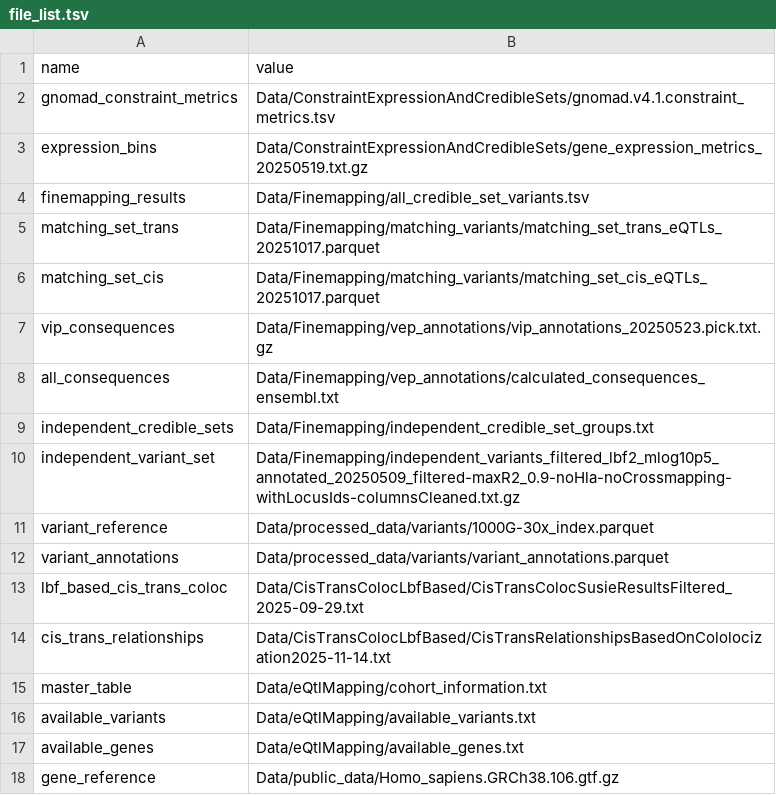
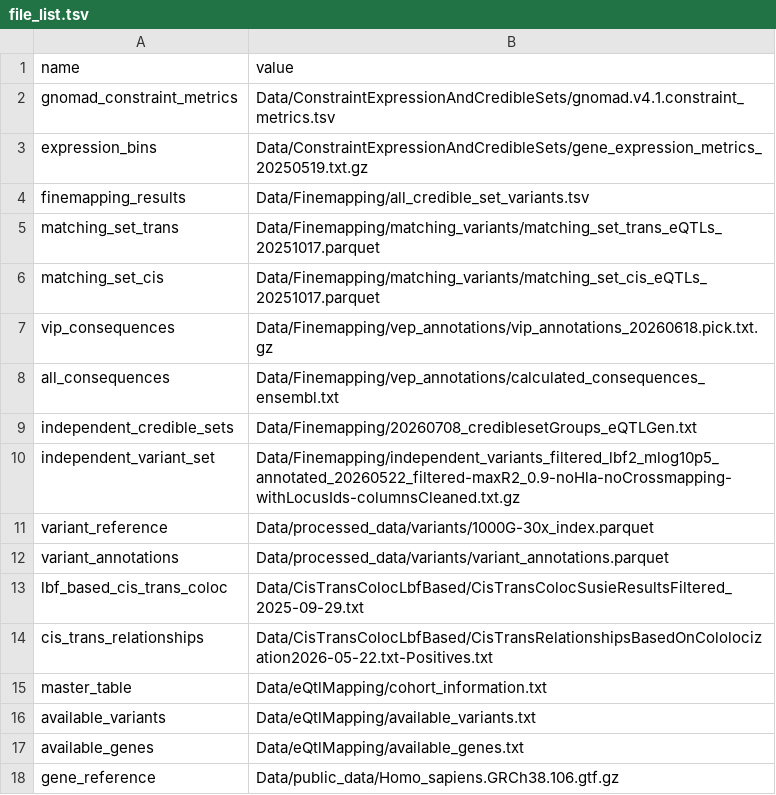
Before and after one commit to eQTLGen/WarmerdamEtAl2026, a TSV file: resources/file_list.tsv, drawn as a sheet; only a part is shown; the diff covers the shown part only.

```diff
--- a/resources/file_list.tsv
+++ b/resources/file_list.tsv
@@ -6,6 +6,6 @@ matching_set_trans	Data/Finemapping/matching_variants/matching_set_trans_eQTLs_2
 matching_set_cis	Data/Finemapping/matching_variants/matching_set_cis_eQTLs_20251017.parquet
-vip_consequences	Data/Finemapping/vep_annotations/vip_annotations_20250523.pick.txt.gz
+vip_consequences	Data/Finemapping/vep_annotations/vip_annotations_20260618.pick.txt.gz
 all_consequences	Data/Finemapping/vep_annotations/calculated_consequences_ensembl.txt
-independent_credible_sets	Data/Finemapping/independent_credible_set_groups.txt
-independent_variant_set	Data/Finemapping/independent_variants_filtered_lbf2_mlog10p5_annotated_20250509_filtered-maxR2_0.9-noHla-noCrossmapping-withLocusIds-columnsCleaned.txt.gz
+independent_credible_sets	Data/Finemapping/20260708_crediblesetGroups_eQTLGen.txt
+independent_variant_set	Data/Finemapping/independent_variants_filtered_lbf2_mlog10p5_annotated_20260522_filtered-maxR2_0.9-noHla-noCrossmapping-withLocusIds-columnsCleaned.txt.gz
 variant_reference	Data/processed_data/variants/1000G-30x_index.parquet
@@ -13,3 +13,3 @@ variant_annotations	Data/processed_data/variants/variant_annotations.parquet
 lbf_based_cis_trans_coloc	Data/CisTransColocLbfBased/CisTransColocSusieResultsFiltered_2025-09-29.txt
-cis_trans_relationships	Data/CisTransColocLbfBased/CisTransRelationshipsBasedOnCololocization2025-11-14.txt
+cis_trans_relationships	Data/CisTransColocLbfBased/CisTransRelationshipsBasedOnCololocization2026-05-22.txt-Positives.txt
 master_table	Data/eQtlMapping/cohort_information.txt
```
Also changed, not shown: 18 added rows and 1 edited cell elsewhere in this file, 19 other files.
